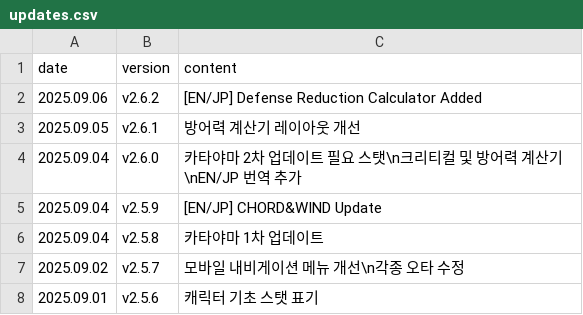
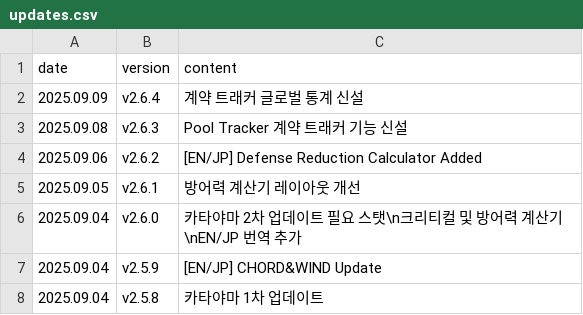
Before and after one commit to absolroot/lufelnet, a CSV file: data/kr/updates.csv, drawn as a sheet; only a part is shown; the shorter side is filled out with more unchanged rows.

```diff
--- a/data/kr/updates.csv
+++ b/data/kr/updates.csv
@@ -1,2 +1,4 @@
 date,version,content
+2025.09.09,v2.6.4,계약 트래커 글로벌 통계 신설
+2025.09.08,v2.6.3,Pool Tracker 계약 트래커 기능 신설
 2025.09.06,v2.6.2,[EN/JP] Defense Reduction Calculator Added
```
Also changed, not shown: 1 other file.
